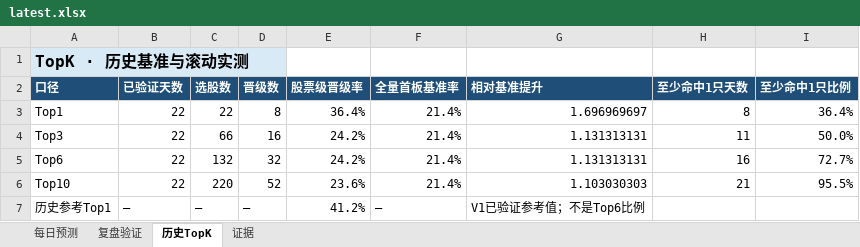
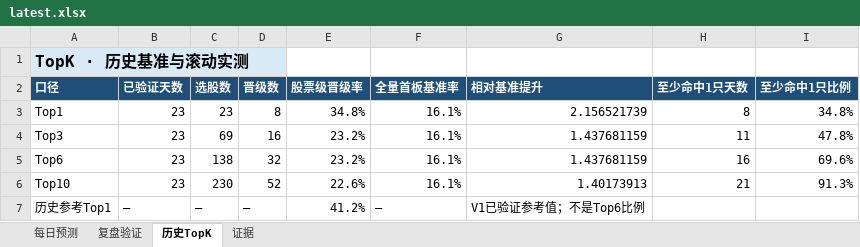
Before and after one commit to ethanjiang1008-lgtm/a-share-one-to-two-picker, an Excel workbook: docs/downloads/latest.xlsx, sheet 历史TopK, drawn as a sheet; values as stored, in another font and other column widths than the file's, no borders; the diff names each change by its address in the sheet, - before the commit and + after, or states it on an @@ line.

```diff
--- a/docs/downloads/latest.xlsx (sheet 历史TopK)
+++ b/docs/downloads/latest.xlsx (sheet 历史TopK)
-B3:B6 (已验证天数): 22
+B3:B6 (已验证天数): 23
-C3 (选股数): 22
+C3 (选股数): 23
-E3 (股票级晋级率): 36.4%
+E3 (股票级晋级率): 34.8%
-F3:F6 (全量首板基准率): 21.4%
+F3:F6 (全量首板基准率): 16.1%
-G3 (相对基准提升): 1.696969697
+G3 (相对基准提升): 2.156521739
-I3 (至少命中1只比例): 36.4%
+I3 (至少命中1只比例): 34.8%
-C4 (选股数): 66
+C4 (选股数): 69
-E4:E5 (股票级晋级率): 24.2%
+E4:E5 (股票级晋级率): 23.2%
-G4:G5 (相对基准提升): 1.131313131
+G4:G5 (相对基准提升): 1.437681159
-I4 (至少命中1只比例): 50.0%
+I4 (至少命中1只比例): 47.8%
-C5 (选股数): 132
+C5 (选股数): 138
-I5 (至少命中1只比例): 72.7%
+I5 (至少命中1只比例): 69.6%
-C6 (选股数): 220
+C6 (选股数): 230
-E6 (股票级晋级率): 23.6%
+E6 (股票级晋级率): 22.6%
-G6 (相对基准提升): 1.103030303
+G6 (相对基准提升): 1.40173913
-I6 (至少命中1只比例): 95.5%
+I6 (至少命中1只比例): 91.3%
```
Also changed, not shown: sheet 每日预测, sheet 复盘验证, reports/excel/a_share_one_to_two_review.xlsx, 7 other files.
